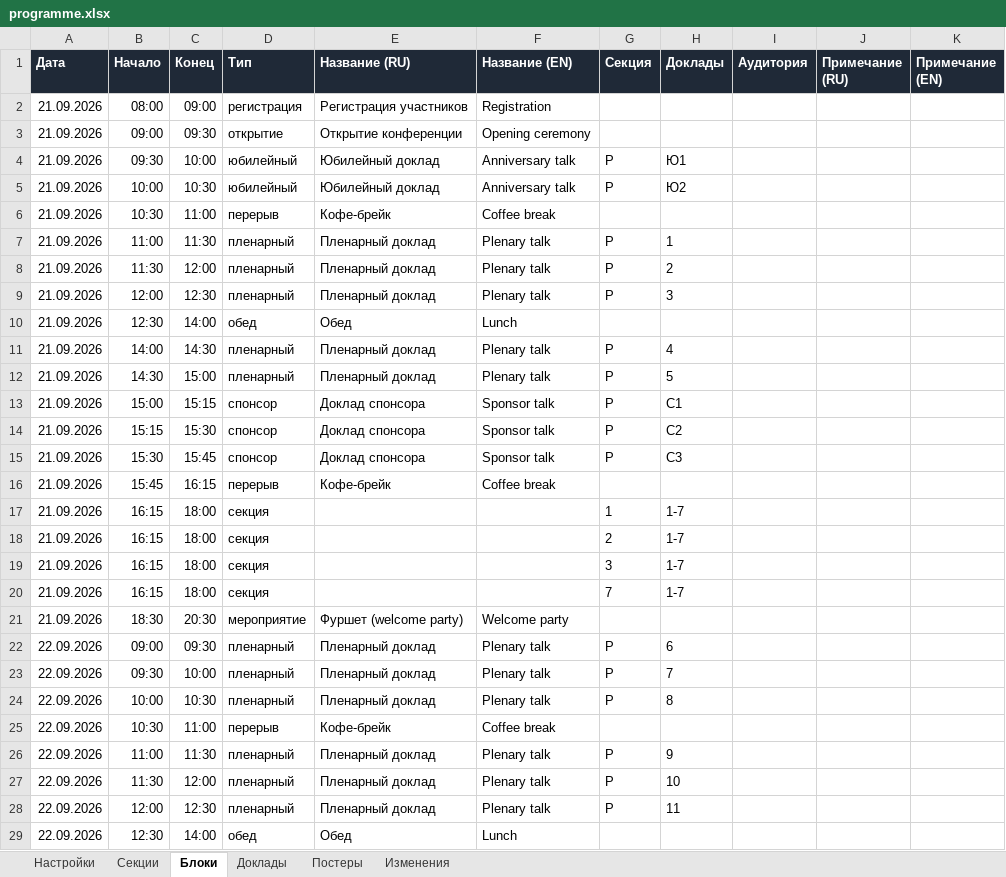
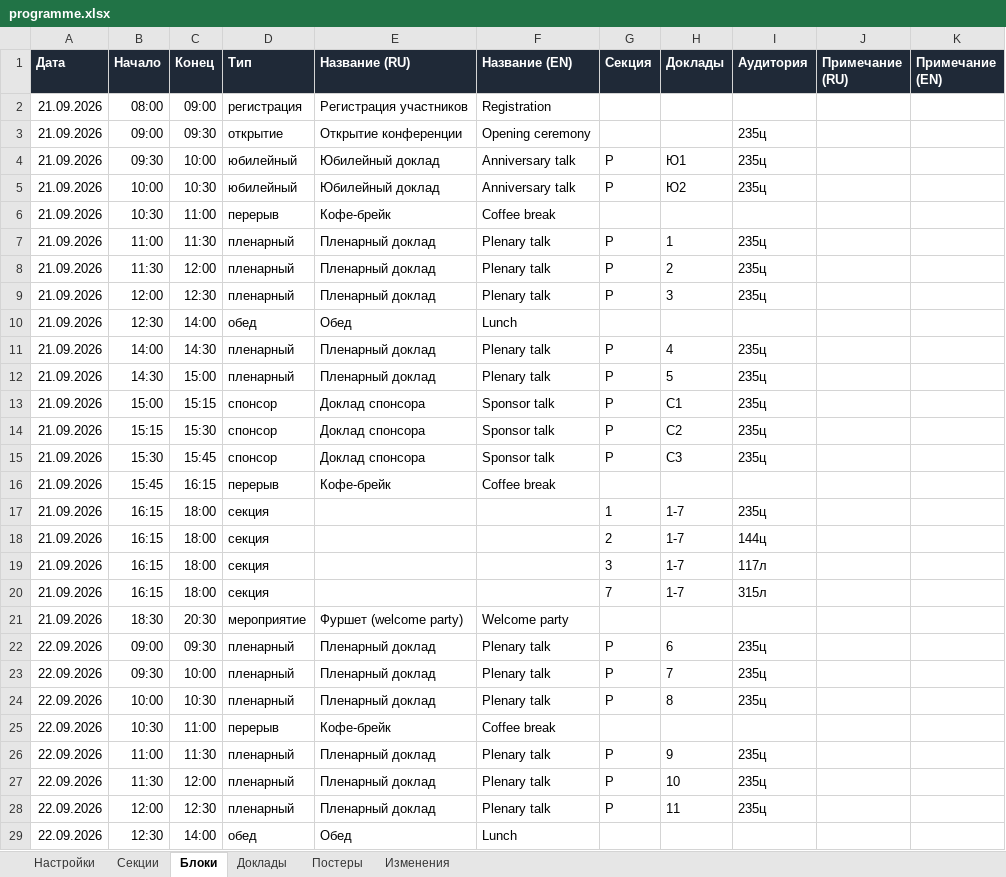
Before and after one commit to shadowcaramel/Conference-schedule, an Excel workbook: data/programme.xlsx, sheet Блоки, drawn as a sheet; only a part is shown; values as stored, in another font and other column widths than the file's, no borders; the diff covers the shown part only; the diff names each change by its address in the sheet, - before the commit and + after, or states it on an @@ line.

```diff
--- a/data/programme.xlsx (sheet Блоки)
+++ b/data/programme.xlsx (sheet Блоки)
-I3:I5 (Аудитория): (empty)
+I3:I5 (Аудитория): 235ц
-I7:I9 (Аудитория): (empty)
+I7:I9 (Аудитория): 235ц
-I11:I15 (Аудитория): (empty)
+I11:I15 (Аудитория): 235ц
-I17 (Аудитория): (empty)
+I17 (Аудитория): 235ц
-I18 (Аудитория): (empty)
+I18 (Аудитория): 144ц
-I19 (Аудитория): (empty)
+I19 (Аудитория): 117л
-I20 (Аудитория): (empty)
+I20 (Аудитория): 315л
-I22:I24 (Аудитория): (empty)
+I22:I24 (Аудитория): 235ц
-I26:I28 (Аудитория): (empty)
+I26:I28 (Аудитория): 235ц
```
Also changed, not shown: 47 edited cells elsewhere in this sheet, sheet Доклады, sheet Постеры, sheet Изменения, 10 other files.
